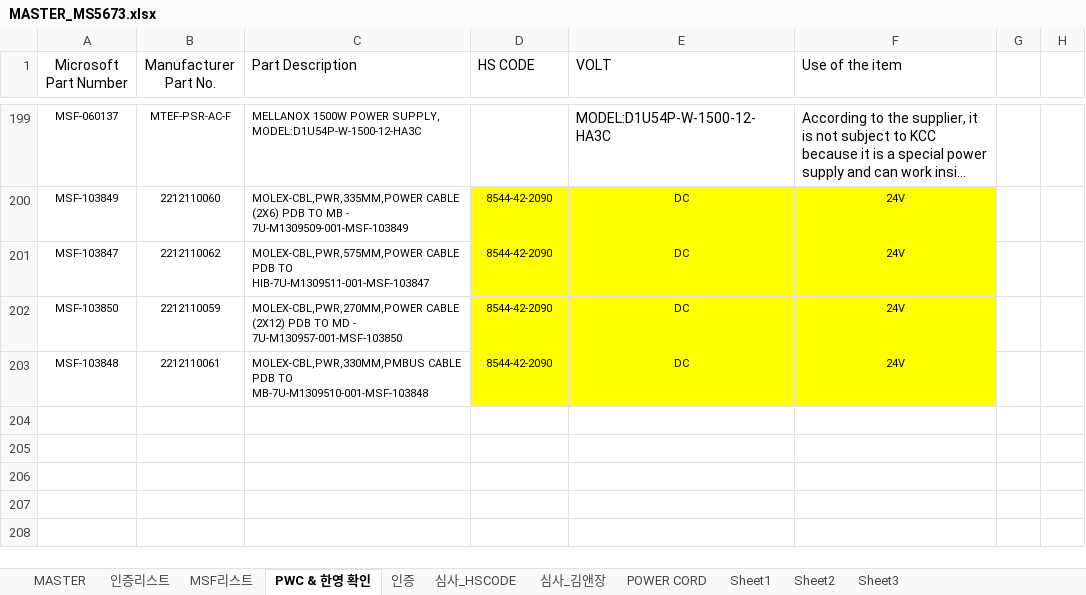
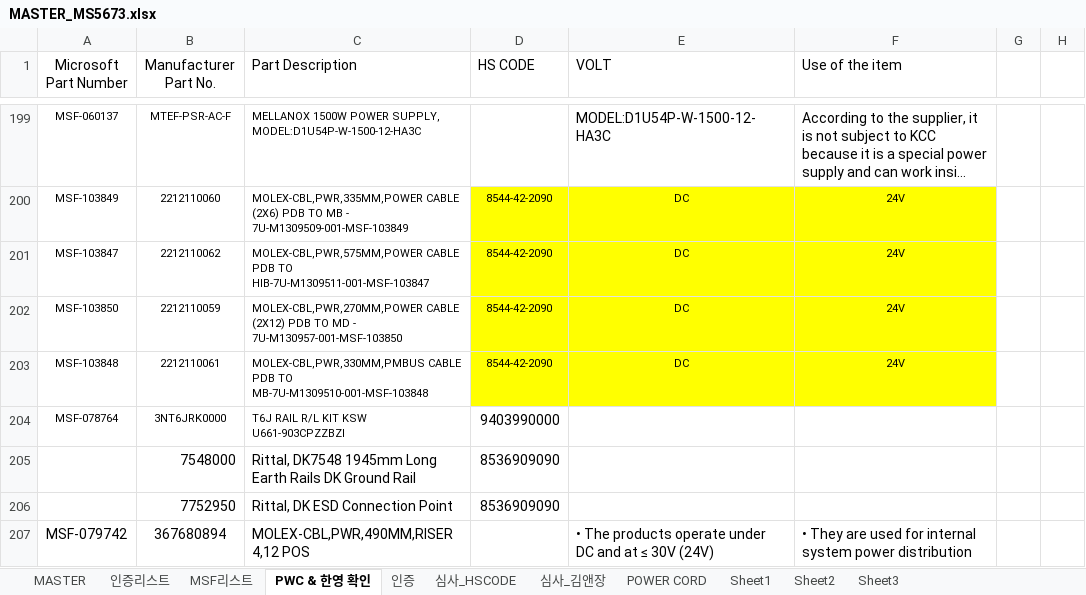
Before and after one commit to helloboraS/MS_PDF-TO-EXCEL, an Excel workbook: MASTER_MS5673.xlsx, sheet PWC & 한영 확인, drawn as a sheet; only a part is shown, gaps mark what is left out; long unchanged cells end in …; values as stored, in another font and other column widths than the file's, no borders; charts and pictures and conditional formats not drawn; the diff names each change by its address in the sheet, - before the commit and + after, or states it on an @@ line.

```diff
--- a/MASTER_MS5673.xlsx (sheet PWC & 한영 확인)
+++ b/MASTER_MS5673.xlsx (sheet PWC & 한영 확인)
+row 204: MSF-078764 | 3NT6JRK0000 | T6J RAIL R/L KIT KSW U661-903CPZZBZI | 9403990000
+row 205:  | 7548000 | Rittal, DK7548 1945mm Long Earth Rails DK Ground Rail | 8536909090
+row 206:  | 7752950 | Rittal, DK ESD Connection Point | 8536909090
+row 207: MSF-079742 | 367680894 | MOLEX-CBL,PWR,490MM,RISER 4,12 POS |  | • The products operate under DC and at ≤ 30V (24V) | • They are used for internal system power distribution
```
Also changed, not shown: sheet MSF리스트, sheet MASTER.
